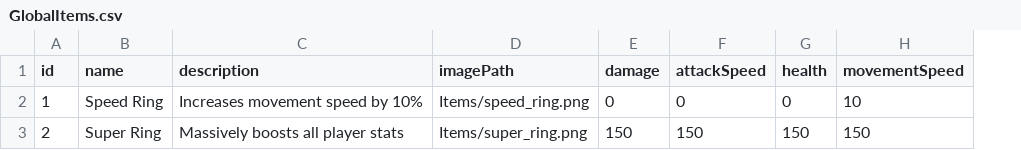
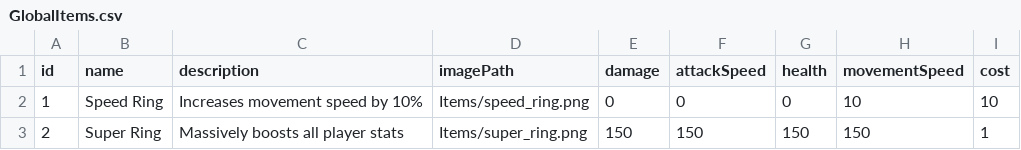
Before and after one commit to CS362-Team12/Pixhell, a CSV file: Pixhell/Assets/StreamingAssets/Items/GlobalItems.csv, drawn as a sheet; the diff names each change by its address in the sheet, - before the commit and + after, or states it on an @@ line.

```diff
--- a/Pixhell/Assets/StreamingAssets/Items/GlobalItems.csv
+++ b/Pixhell/Assets/StreamingAssets/Items/GlobalItems.csv
+column I (cost), rows 2-3: 10 | 1
```
Also changed, not shown: 2 other files.
